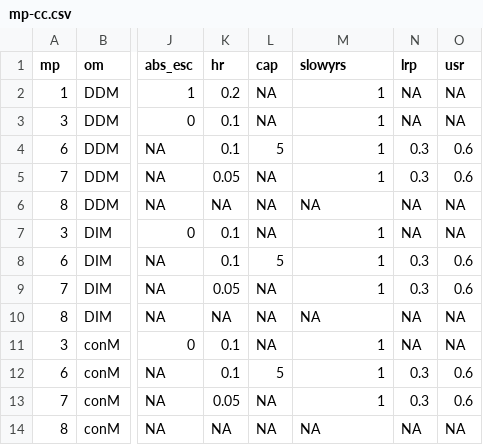
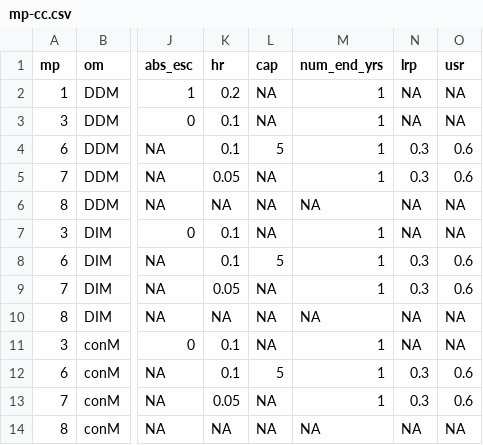
Before and after one commit to pbs-assess/herringsr, a CSV file: data/mp-cc.csv, drawn as a sheet; only a part is shown, gaps mark what is left out; the diff names each change by its address in the sheet, - before the commit and + after, or states it on an @@ line.

```diff
--- a/data/mp-cc.csv
+++ b/data/mp-cc.csv
-M1: slowyrs
+M1: num_end_yrs
```
Also changed, not shown: data/mp-prd.csv, data/mp-sog.csv, 1 other file.
